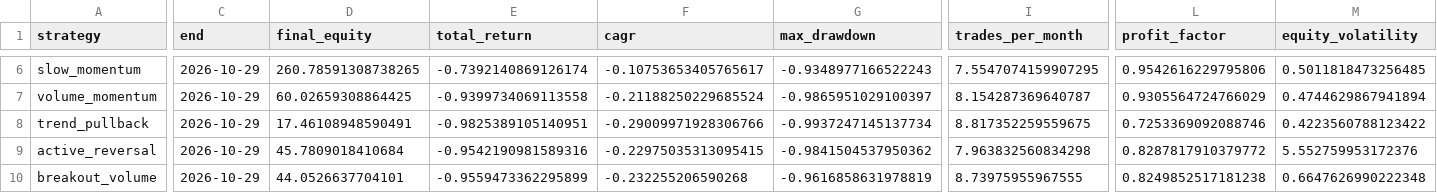
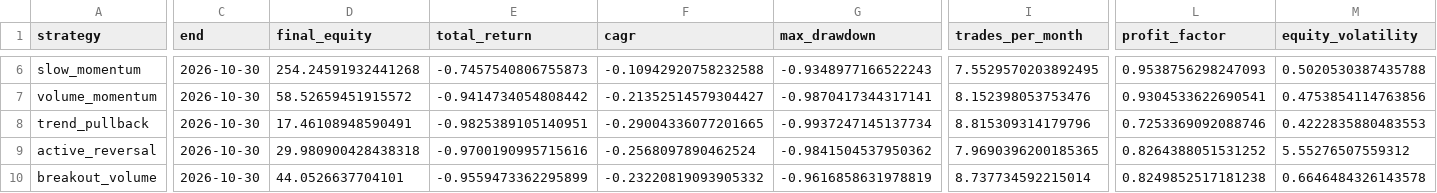
Before and after one commit to newbiezzzzz/leverage-system, a CSV file: research/results/baseline_no_costs.csv, drawn as a sheet; only a part is shown, gaps mark what is left out; the diff covers the shown part only; the diff names each change by its address in the sheet, - before the commit and + after, or states it on an @@ line.

```diff
--- a/research/results/baseline_no_costs.csv
+++ b/research/results/baseline_no_costs.csv
-C6:C10 (end): 2026-10-29
+C6:C10 (end): 2026-10-30
-D6 (final_equity): 260.78591308738265
+D6 (final_equity): 254.24591932441268
-E6 (total_return): -0.7392140869126174
+E6 (total_return): -0.7457540806755873
-F6 (cagr): -0.10753653405765617
+F6 (cagr): -0.10942920758232588
-I6 (trades_per_month): 7.5547074159907295
+I6 (trades_per_month): 7.5529570203892495
-L6 (profit_factor): 0.9542616229795806
+L6 (profit_factor): 0.9538756298247093
-M6 (equity_volatility): 0.5011818473256485
+M6 (equity_volatility): 0.5020530387435788
-D7 (final_equity): 60.02659308864425
+D7 (final_equity): 58.52659451915572
-E7 (total_return): -0.9399734069113558
+E7 (total_return): -0.9414734054808442
-F7 (cagr): -0.21188250229685524
+F7 (cagr): -0.21352514579304427
-G7 (max_drawdown): -0.9865951029100397
+G7 (max_drawdown): -0.9870417344317141
-I7 (trades_per_month): 8.154287369640787
+I7 (trades_per_month): 8.152398053753476
-L7 (profit_factor): 0.9305564724766029
+L7 (profit_factor): 0.9304533622690541
-M7 (equity_volatility): 0.4744629867941894
+M7 (equity_volatility): 0.4753854114763856
-F8 (cagr): -0.29009971928306766
+F8 (cagr): -0.29004336077201665
-I8 (trades_per_month): 8.817352259559675
+I8 (trades_per_month): 8.815309314179796
-M8 (equity_volatility): 0.4223560788123422
+M8 (equity_volatility): 0.4222835880483553
-D9 (final_equity): 45.7809018410684
+D9 (final_equity): 29.980900428438318
-E9 (total_return): -0.9542190981589316
+E9 (total_return): -0.9700190995715616
-F9 (cagr): -0.22975035313095415
+F9 (cagr): -0.2568097890462524
-I9 (trades_per_month): 7.963832560834298
+I9 (trades_per_month): 7.9690396200185365
-L9 (profit_factor): 0.8287817910379772
+L9 (profit_factor): 0.8264388051531252
-M9 (equity_volatility): 5.552759953172376
+M9 (equity_volatility): 5.55276507559312
-F10 (cagr): -0.232255206590268
+F10 (cagr): -0.23220819093905332
-I10 (trades_per_month): 8.73975955967555
+I10 (trades_per_month): 8.737734592215014
-M10 (equity_volatility): 0.6647626990222348
+M10 (equity_volatility): 0.6646484326143578
```
Also changed, not shown: 53 edited cells elsewhere in this file, research/results/pattern_discovery.csv, research/results/strategy_lab_v4_backtests.csv, 25 other files.
